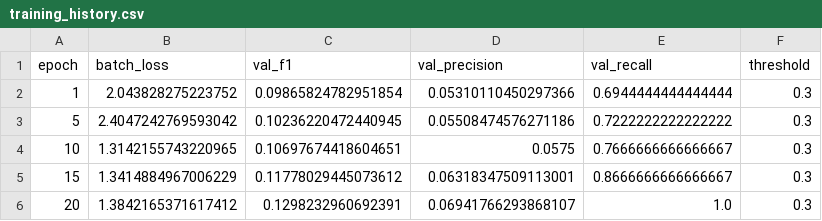
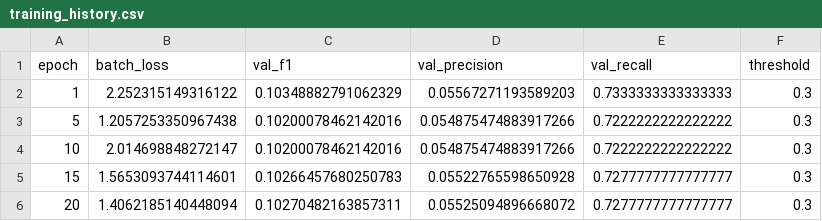
Before and after one commit to valerieliang/quantum-ml-wildfire-prediction, a CSV file: outputs/quantum/vqc/training_history.csv, drawn as a sheet.

```diff
--- a/outputs/quantum/vqc/training_history.csv
+++ b/outputs/quantum/vqc/training_history.csv
@@ -1,6 +1,6 @@
 epoch,batch_loss,val_f1,val_precision,val_recall,threshold
-1,2.043828275223752,0.09865824782951854,0.05310110450297366,0.6944444444444444,0.3
-5,2.4047242769593042,0.10236220472440945,0.05508474576271186,0.7222222222222222,0.3
-10,1.3142155743220965,0.10697674418604651,0.0575,0.7666666666666667,0.3
-15,1.3414884967006229,0.11778029445073612,0.06318347509113001,0.8666666666666667,0.3
-20,1.3842165371617412,0.1298232960692391,0.06941766293868107,1.0,0.3
+1,2.252315149316122,0.10348882791062329,0.05567271193589203,0.7333333333333333,0.3
+5,1.2057253350967438,0.10200078462142016,0.054875474883917266,0.7222222222222222,0.3
+10,2.014698848272147,0.10200078462142016,0.054875474883917266,0.7222222222222222,0.3
+15,1.5653093744114601,0.10266457680250783,0.05522765598650928,0.7277777777777777,0.3
+20,1.4062185140448094,0.10270482163857311,0.05525094896668072,0.7277777777777777,0.3
```
Also changed, not shown: outputs/quantum/vqc/predict_2023_predictions.csv, outputs/quantum/vqc/threshold_sweep.csv, 15 other files.
